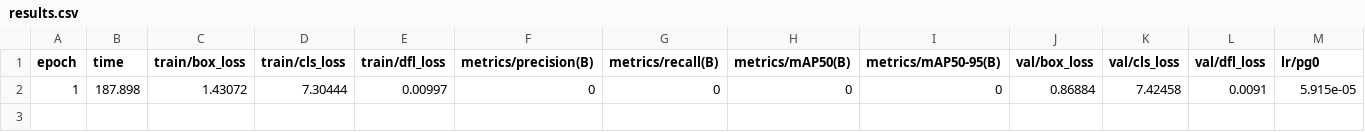
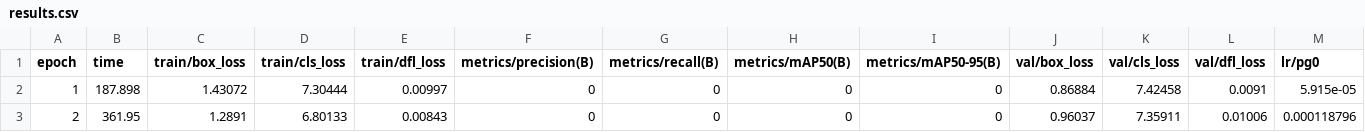
Before and after one commit to erwinwidianto0/ai-cam, a CSV file: runs/detect/train-17/results.csv, drawn as a sheet; only a part is shown; rows hold the shown columns only; the diff names each change by its address in the sheet, - before the commit and + after, or states it on an @@ line.

```diff
--- a/runs/detect/train-17/results.csv
+++ b/runs/detect/train-17/results.csv
+row 3: 2 | 361.95 | 1.2891 | 6.80133 | 0.00843 | 0 | 0 | 0 | 0 | 0.96037 | 7.35911 | 0.01006 | 0.000118796
```
Also changed, not shown: 20 other files.
